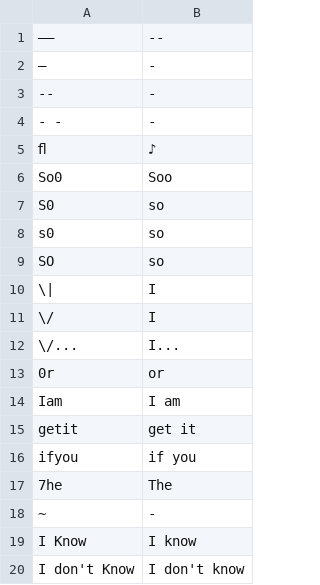
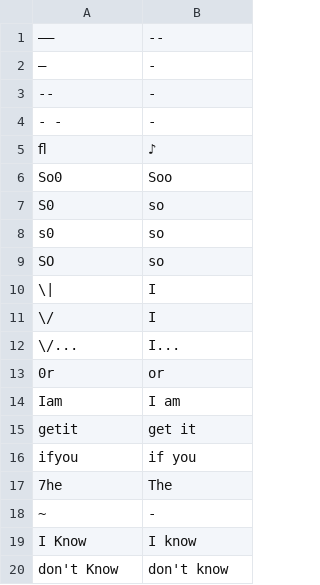
Before and after one commit to philiptn/mkv-auto, a CSV file: scripts/replacements.csv, drawn as a sheet.

Commit message:
Tweaked some OCR replacements

```diff
--- a/scripts/replacements.csv
+++ b/scripts/replacements.csv
@@ -19,2 +19,2 @@
 "I Know","I know"
-"I don't Know","I don't know"
+"don't Know","don't know"
```
Also changed, not shown: scripts/replacements_srt_only.csv.
